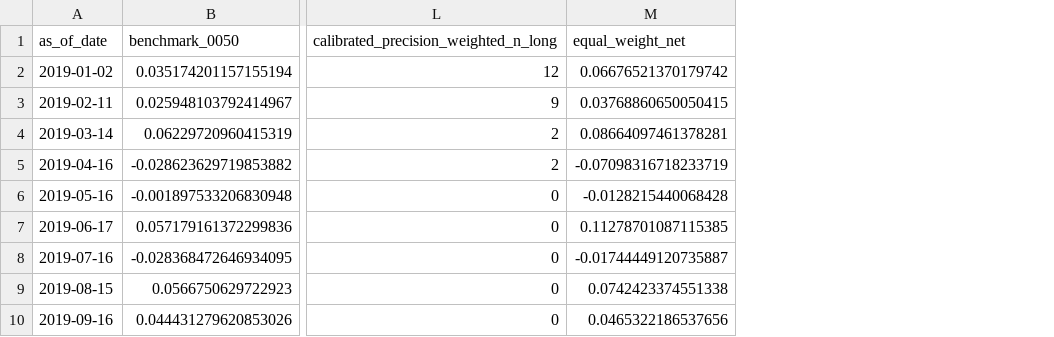
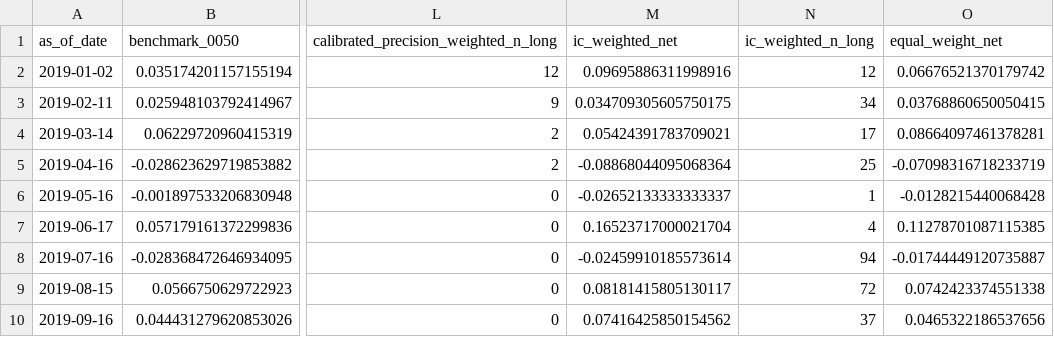
Before and after one commit to JamesLeeCY/precision-weighted-investment-agent, a CSV file: reports/finmind_pit/period_returns.csv, drawn as a sheet; only a part is shown, gaps mark what is left out; the diff names each change by its address in the sheet, - before the commit and + after, or states it on an @@ line.

```diff
--- a/reports/finmind_pit/period_returns.csv
+++ b/reports/finmind_pit/period_returns.csv
+column M (ic_weighted_net), rows 2-10: 0.09695886311998916 | 0.034709305605750175 | 0.05424391783709021 | -0.08868044095068364 | -0.02652133333333337 | 0.16523717000021704 | -0.02459910185573614 | 0.08181415805130117 | 0.07416425850154562
+column N (ic_weighted_n_long), rows 2-10: 12 | 34 | 17 | 25 | 1 | 4 | 94 | 72 | 37
```
Also changed, not shown: reports/finmind_pit/return_metrics.csv, reports/finmind_pit/summary_metrics.csv, 26 other files.
